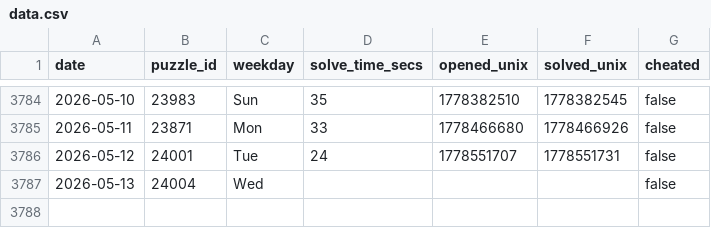
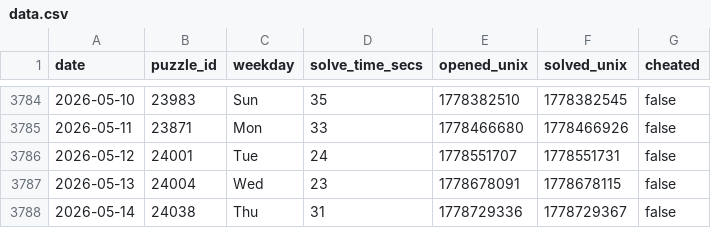
Before and after one commit to samleitermann/NYTMiniScraper, a CSV file: data.csv, drawn as a sheet; only a part is shown, gaps mark what is left out.

```diff
--- a/data.csv
+++ b/data.csv
@@ -3786,2 +3786,3 @@ date,puzzle_id,weekday,solve_time_secs,opened_unix,solved_unix,cheated
 2026-05-12,24001,Tue,24,1778551707,1778551731,false
-2026-05-13,24004,Wed,,,,false
+2026-05-13,24004,Wed,23,1778678091,1778678115,false
+2026-05-14,24038,Thu,31,1778729336,1778729367,false
```
Also changed, not shown: 2 other files.
